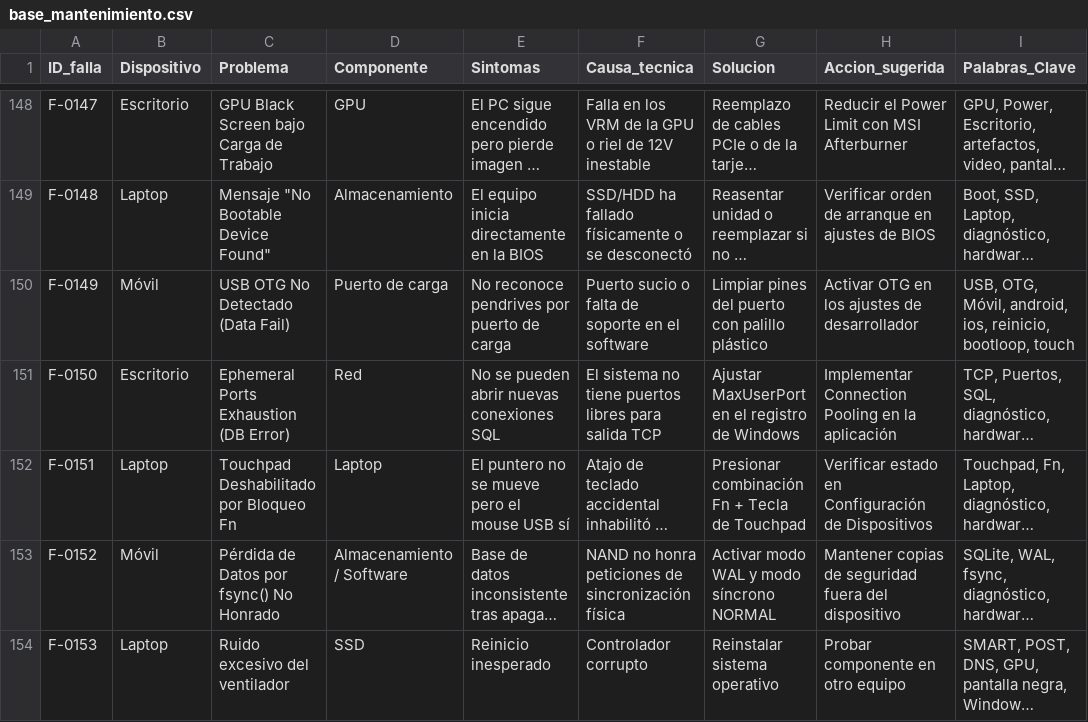
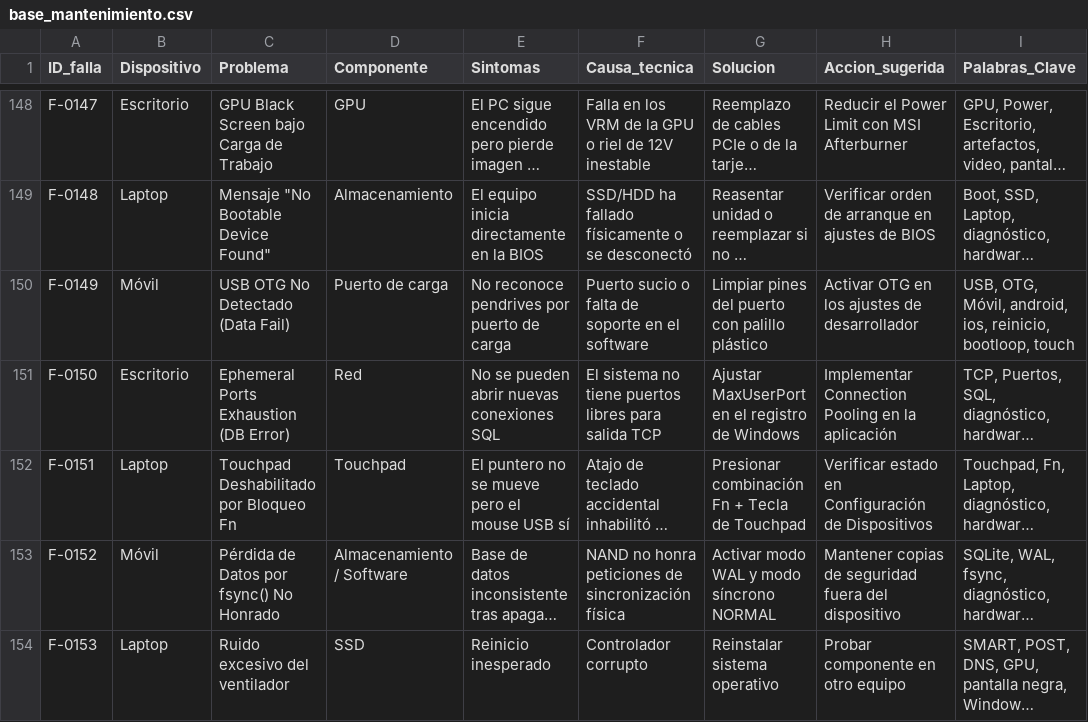
Before and after one commit to SergioJ206/SmartDiag, a CSV file: data/base_mantenimiento.csv, drawn as a sheet; only a part is shown, gaps mark what is left out; long unchanged cells end in …; the diff names each change by its address in the sheet, - before the commit and + after, or states it on an @@ line.

Commit message:
Update base_mantenimiento.csv

```diff
--- a/data/base_mantenimiento.csv
+++ b/data/base_mantenimiento.csv
-D152 (Componente): Laptop
+D152 (Componente): Touchpad
```
